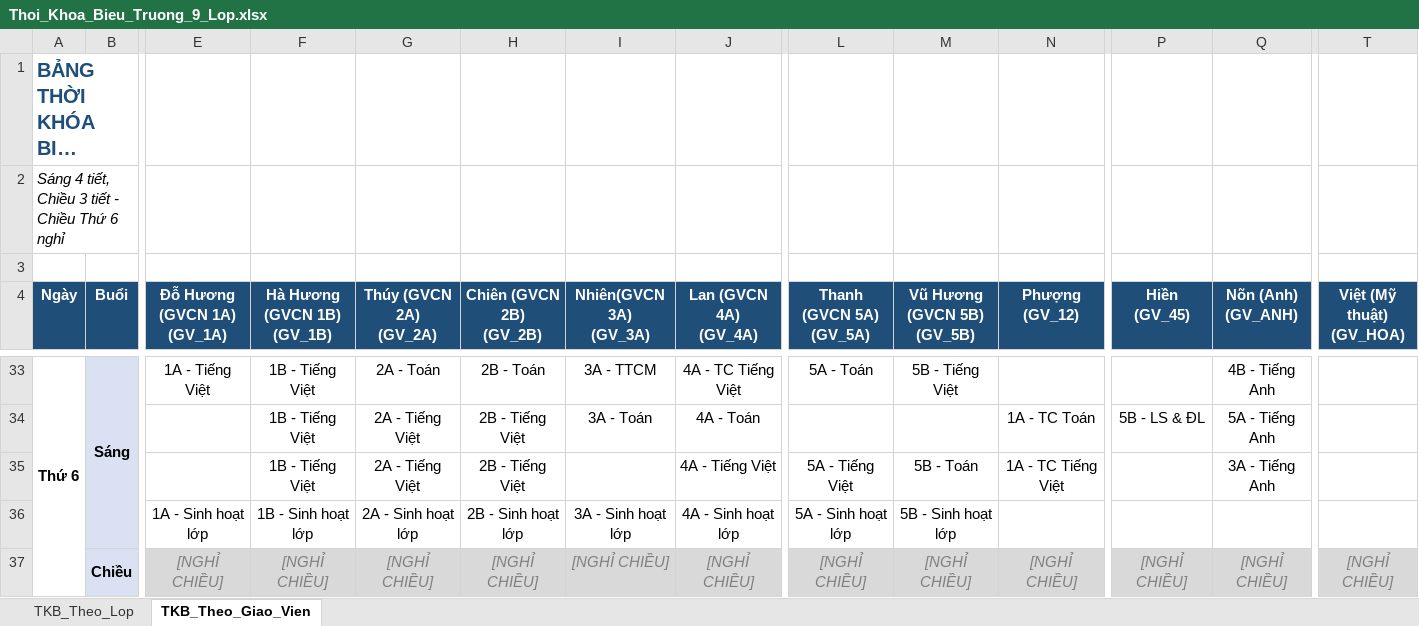
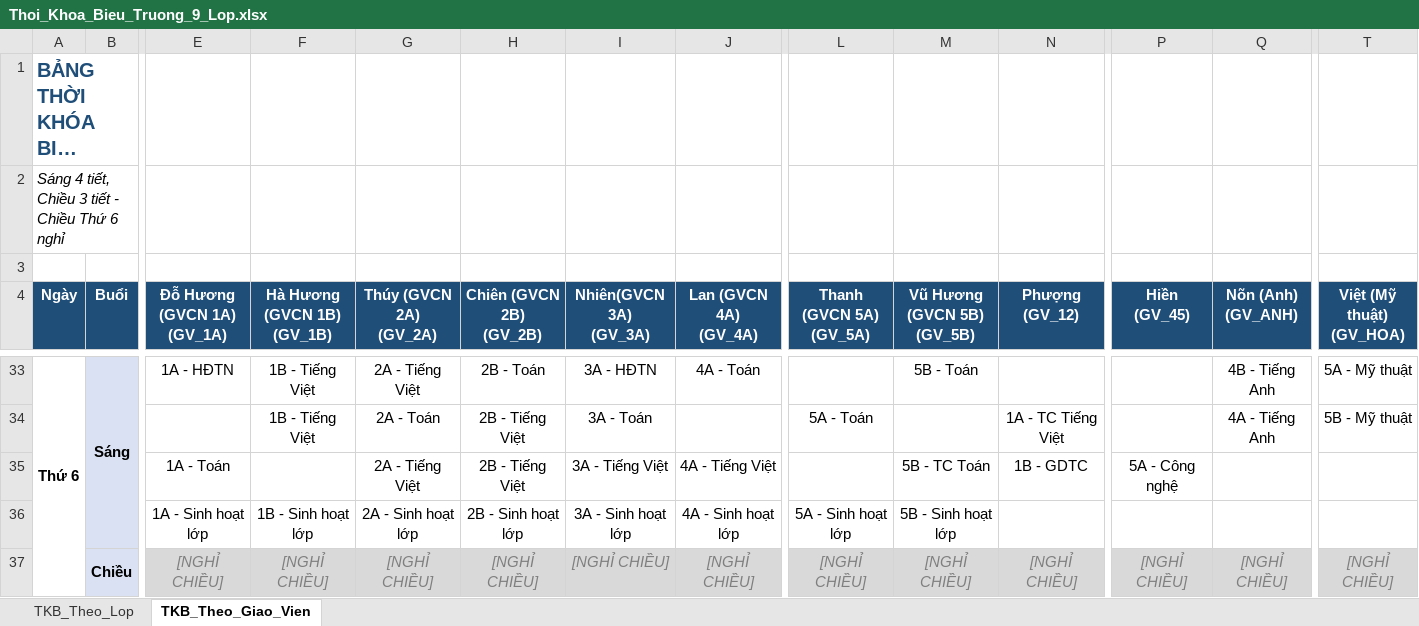
Before and after one commit to TNguyen1228/auto_schedule, an Excel workbook: Thoi_Khoa_Bieu_Truong_9_Lop.xlsx, sheet TKB_Theo_Giao_Vien, drawn as a sheet; only a part is shown, gaps mark what is left out; long unchanged cells end in …; values as stored, in another font and other column widths than the file's, no borders; removed rows and columns are numbered as before the commit, all else as after; rows hold the shown columns only; the diff covers the shown part only; the diff names each change by its address in the sheet, - before the commit and + after, or states it on an @@ line.

```diff
--- a/Thoi_Khoa_Bieu_Truong_9_Lop.xlsx (sheet TKB_Theo_Giao_Vien)
+++ b/Thoi_Khoa_Bieu_Truong_9_Lop.xlsx (sheet TKB_Theo_Giao_Vien)
-E33 (Đỗ Hương (GVCN 1A) (GV_1A)): 1A - Tiếng Việt
+E33 (Đỗ Hương (GVCN 1A) (GV_1A)): 1A - HĐTN
-G33 (Thúy (GVCN 2A) (GV_2A)): 2A - Toán
+G33 (Thúy (GVCN 2A) (GV_2A)): 2A - Tiếng Việt
-I33 (Nhiên(GVCN 3A) (GV_3A)): 3A - TTCM
+I33 (Nhiên(GVCN 3A) (GV_3A)): 3A - HĐTN
-J33 (Lan (GVCN 4A) (GV_4A)): 4A - TC Tiếng Việt
+J33 (Lan (GVCN 4A) (GV_4A)): 4A - Toán
-L33 (Thanh (GVCN 5A) (GV_5A)): 5A - Toán
+L33 (Thanh (GVCN 5A) (GV_5A)): (empty)
-M33 (Vũ Hương (GVCN 5B) (GV_5B)): 5B - Tiếng Việt
+M33 (Vũ Hương (GVCN 5B) (GV_5B)): 5B - Toán
-T33 (Việt (Mỹ thuật) (GV_HOA)): (empty)
+T33 (Việt (Mỹ thuật) (GV_HOA)): 5A - Mỹ thuật
-G34 (Thúy (GVCN 2A) (GV_2A)): 2A - Tiếng Việt
+G34 (Thúy (GVCN 2A) (GV_2A)): 2A - Toán
-J34 (Lan (GVCN 4A) (GV_4A)): 4A - Toán
+J34 (Lan (GVCN 4A) (GV_4A)): (empty)
-L34 (Thanh (GVCN 5A) (GV_5A)): (empty)
+L34 (Thanh (GVCN 5A) (GV_5A)): 5A - Toán
-N34 (Phượng (GV_12)): 1A - TC Toán
+N34 (Phượng (GV_12)): 1A - TC Tiếng Việt
-P34 (Hiền (GV_45)): 5B - LS & ĐL
+P34 (Hiền (GV_45)): (empty)
-Q34 (Nõn (Anh) (GV_ANH)): 5A - Tiếng Anh
+Q34 (Nõn (Anh) (GV_ANH)): 4A - Tiếng Anh
-T34 (Việt (Mỹ thuật) (GV_HOA)): (empty)
+T34 (Việt (Mỹ thuật) (GV_HOA)): 5B - Mỹ thuật
-row 35:  |  |  | 1B - Tiếng Việt | 2A - Tiếng Việt | 2B - Tiếng Việt |  | 4A - Tiếng Việt | 5A - Tiếng Việt | 5B - Toán | 1A - TC Tiếng Việt |  | 3A - Tiếng Anh
+row 35:  |  | 1A - Toán |  | 2A - Tiếng Việt | 2B - Tiếng Việt | 3A - Tiếng Việt | 4A - Tiếng Việt |  | 5B - TC Toán | 1B - GDTC | 5A - Công nghệ
```
Also changed, not shown: 24 added rows, 24 removed rows and 28 edited cells elsewhere in this sheet, sheet TKB_Theo_Lop, 13 other files.
